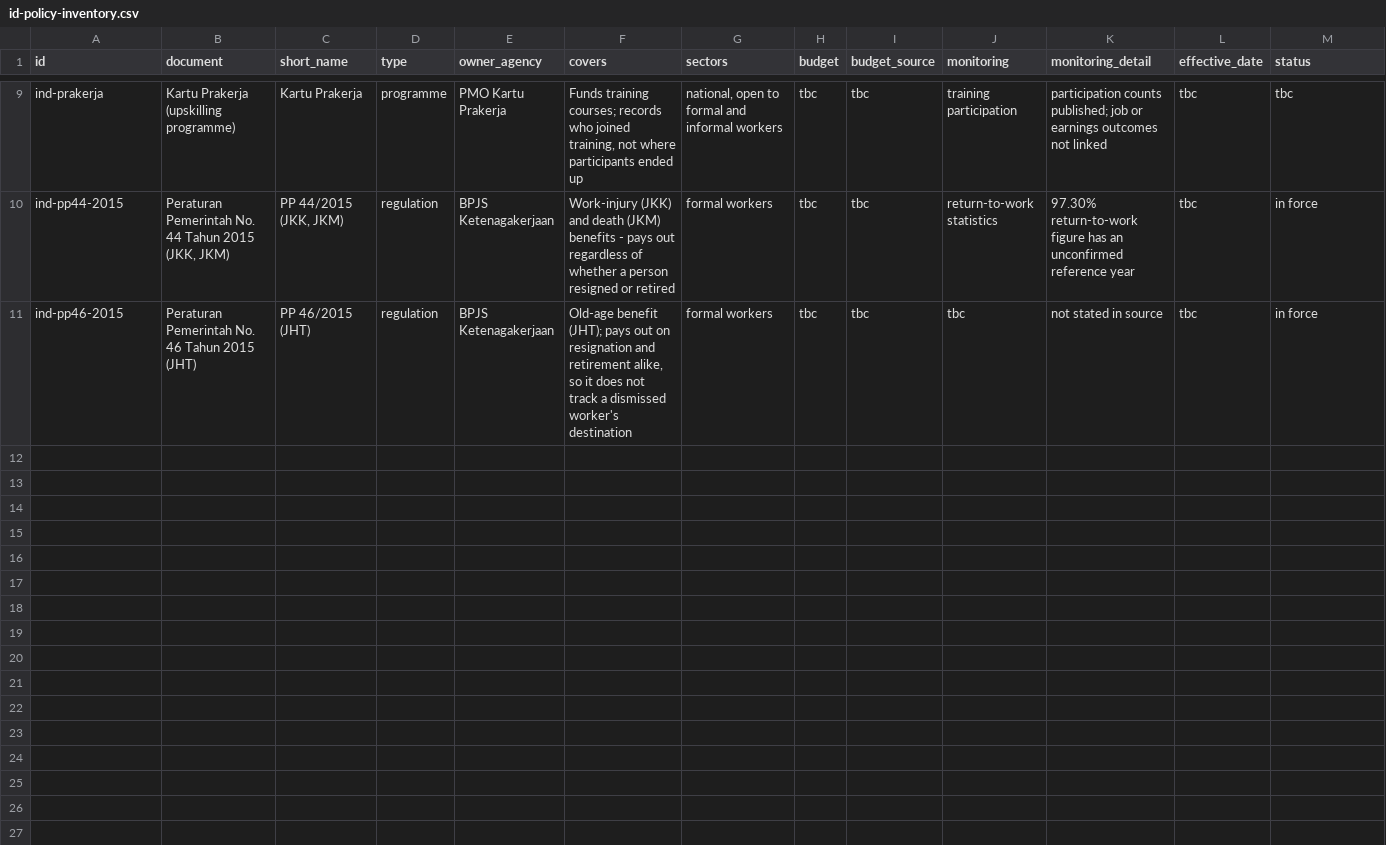
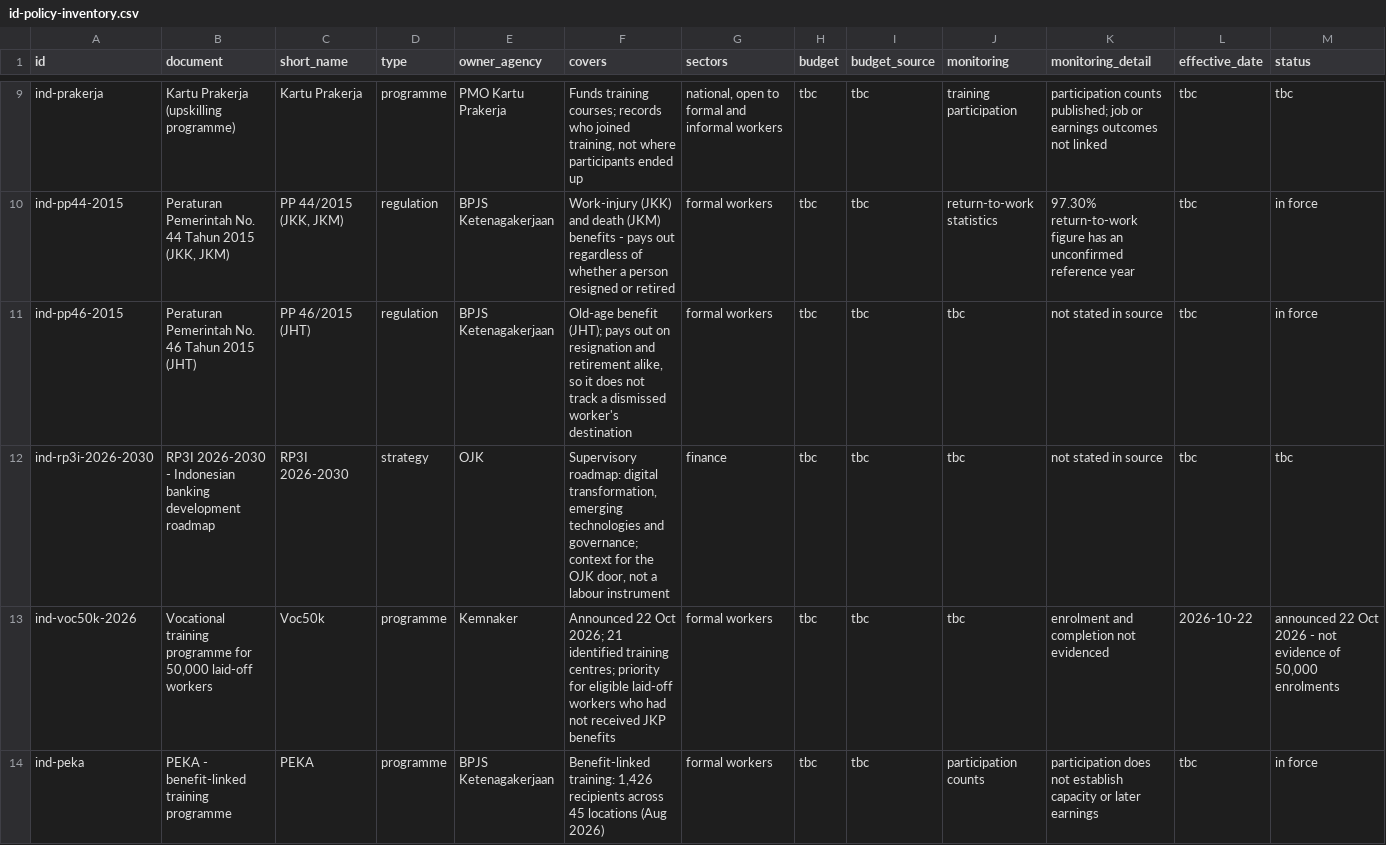
Before and after one commit to webdevsha/spar-f26-id, a CSV file: data/id-policy-inventory.csv, drawn as a sheet; only a part is shown, gaps mark what is left out; the diff covers the shown part only.

```diff
--- a/data/id-policy-inventory.csv
+++ b/data/id-policy-inventory.csv
@@ -11 +11,4 @@ ind-pp44-2015,"Peraturan Pemerintah No. 44 Tahun 2015 (JKK, JKM)","PP 44/2015 (J
 ind-pp46-2015,Peraturan Pemerintah No. 46 Tahun 2015 (JHT),PP 46/2015 (JHT),regulation,BPJS Ketenagakerjaan,"Old-age benefit (JHT); pays out on resignation and retirement alike, so it does not track a dismissed worker's destination",formal workers,tbc,tbc,tbc,not stated in source,tbc,in force
+ind-rp3i-2026-2030,RP3I 2026-2030 - Indonesian banking development roadmap,RP3I 2026-2030,strategy,OJK,"Supervisory roadmap: digital transformation, emerging technologies and governance; context for the OJK door, not a labour instrument",finance,tbc,tbc,tbc,not stated in source,tbc,tbc
+ind-voc50k-2026,"Vocational training programme for 50,000 laid-off workers",Voc50k,programme,Kemnaker,Announced 22 Oct 2026; 21 identified training centres; priority for eligible laid-off workers who had not received JKP benefits,formal workers,tbc,tbc,tbc,enrolment and completion not evidenced,2026-10-22,"announced 22 Oct 2026 - not evidence of 50,000 enrolments"
+ind-peka,PEKA - benefit-linked training programme,PEKA,programme,BPJS Ketenagakerjaan,"Benefit-linked training: 1,426 recipients across 45 locations (Aug 2026)",formal workers,tbc,tbc,participation counts,participation does not establish capacity or later earnings,tbc,in force
```
Also changed, not shown: 3 added rows elsewhere in this file, 5 other files.
